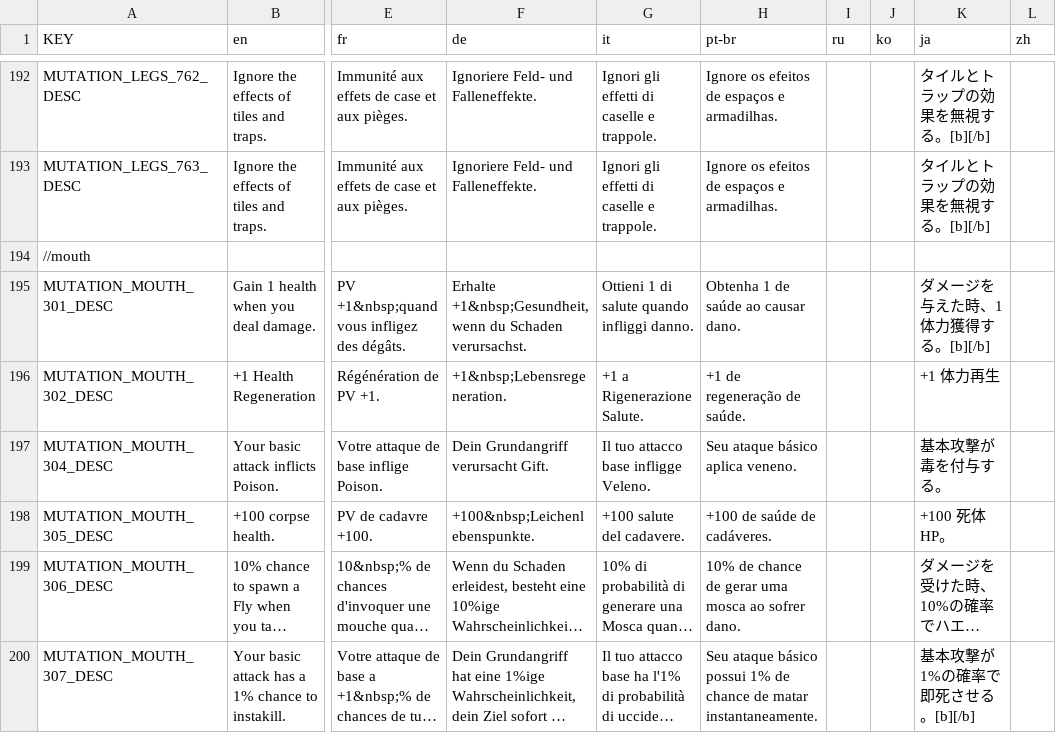
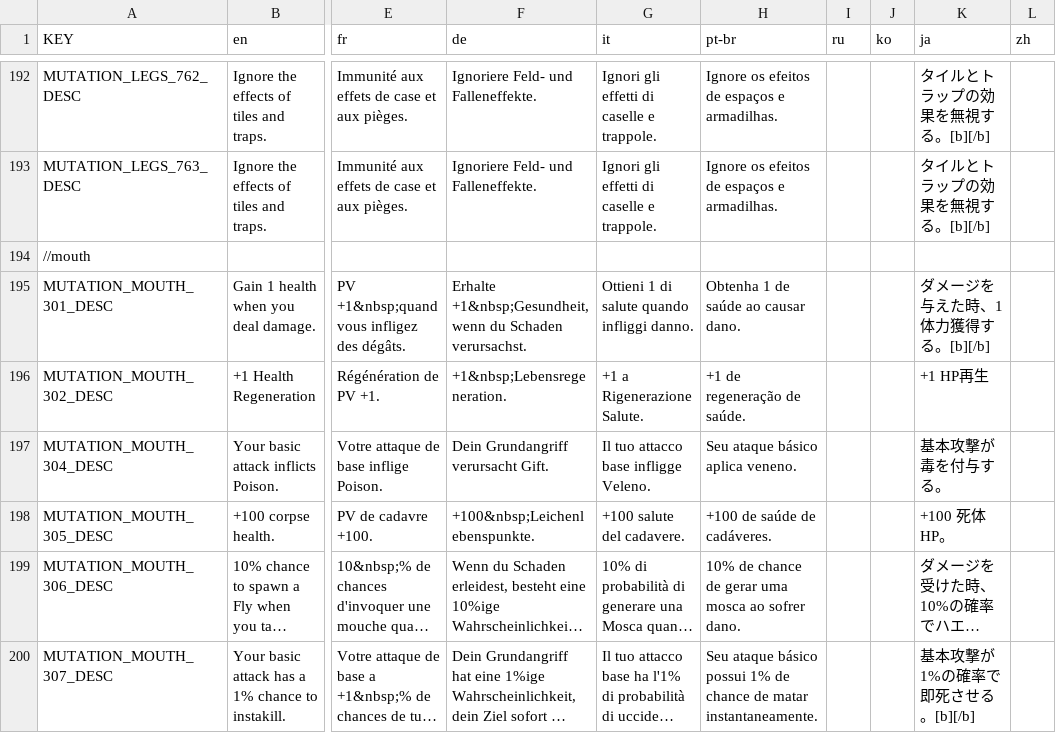
Before and after one commit to ibushimaru/MewgenicsJP, a CSV file: overlay/data/text/mutations.csv, drawn as a sheet; only a part is shown, gaps mark what is left out; long unchanged cells end in …; the diff covers the shown part only; the diff names each change by its address in the sheet, - before the commit and + after, or states it on an @@ line.

```diff
--- a/overlay/data/text/mutations.csv
+++ b/overlay/data/text/mutations.csv
-K196 (ja): +1 体力再生
+K196 (ja): +1 HP再生
```
Also changed, not shown: 23 edited cells elsewhere in this file, overlay/data/text/additions.csv, overlay/data/text/items.csv, 10 other files.
